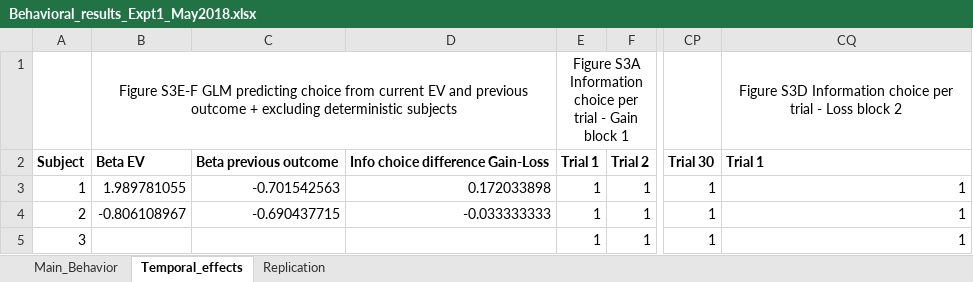
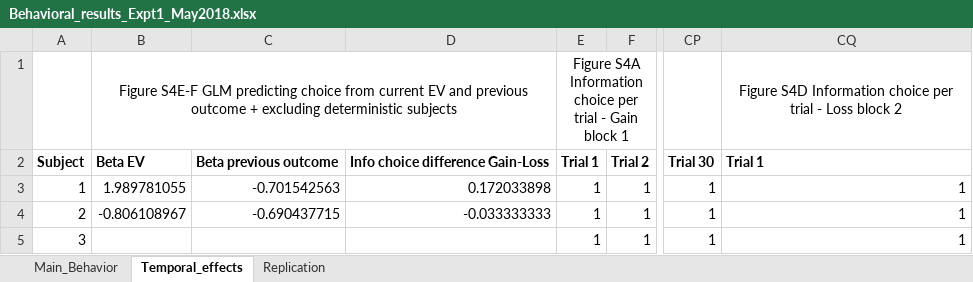
Before and after one commit to ccharpen/Info_seeking_PNAS, an Excel workbook: Behavioral_results_Expt1_May2018.xlsx, sheet Temporal_effects, drawn as a sheet; only a part is shown, gaps mark what is left out; values as stored, in another font and other column widths than the file's, no borders; the diff names each change by its address in the sheet, - before the commit and + after, or states it on an @@ line.

Commit message:
Add files via upload

```diff
--- a/Behavioral_results_Expt1_May2018.xlsx (sheet Temporal_effects)
+++ b/Behavioral_results_Expt1_May2018.xlsx (sheet Temporal_effects)
-B1: Figure S3E-F GLM predicting…
+B1: Figure S4E-F GLM predicting…
-E1: Figure S3A Information choice…
+E1: Figure S4A Information choice…
-CQ1: Figure S3D Information choice…
+CQ1: Figure S4D Information choice…
```
